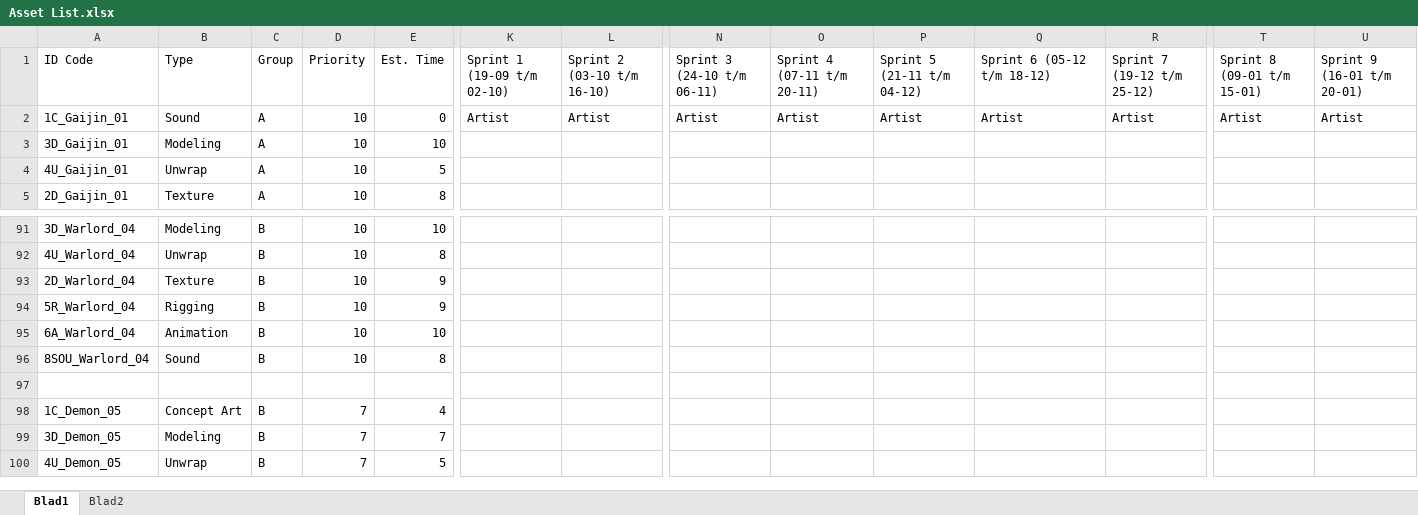
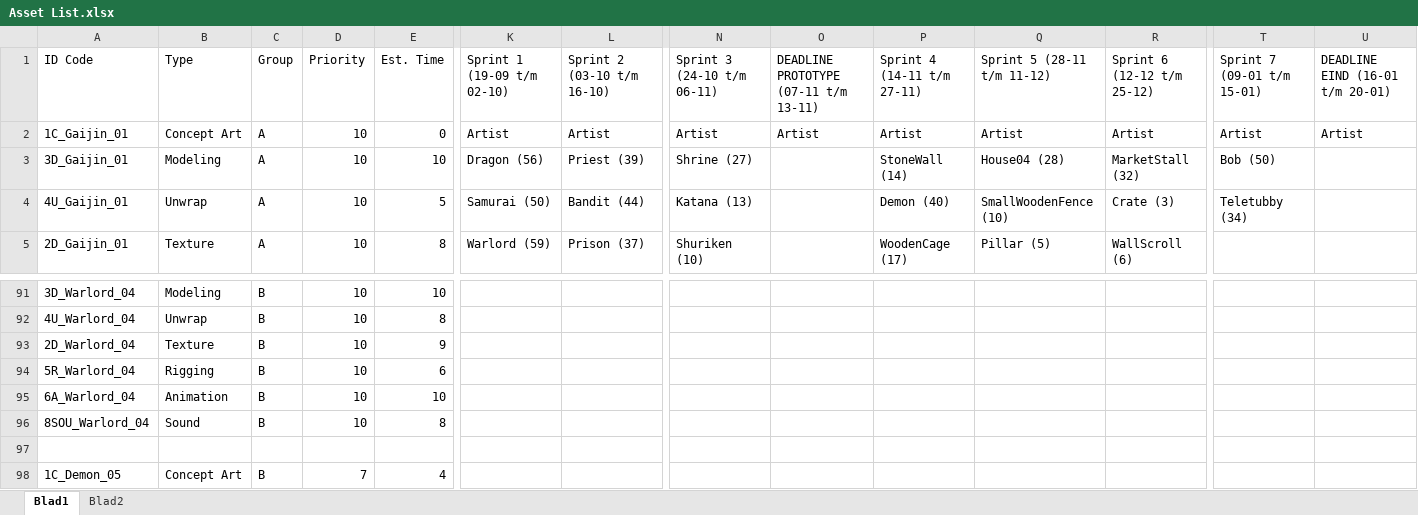
Before and after one commit to Ryuume/Gamelab1, an Excel workbook: Paperwork/Asset List.xlsx, sheet Blad1, drawn as a sheet; only a part is shown, gaps mark what is left out; the shorter side is filled out with more unchanged rows; values as stored, in another font and other column widths than the file's, no cell formats; the diff covers the shown part only; the diff names each change by its address in the sheet, - before the commit and + after, or states it on an @@ line.

Commit message:
FIX Planning
Excel document in now

```diff
--- a/Paperwork/Asset List.xlsx (sheet Blad1)
+++ b/Paperwork/Asset List.xlsx (sheet Blad1)
-O1: Sprint 4 (07-11 t/m 20-11)
+O1: DEADLINE PROTOTYPE (07-11 t/m 13-11)
-P1: Sprint 5 (21-11 t/m 04-12)
+P1: Sprint 4 (14-11 t/m 27-11)
-Q1: Sprint 6 (05-12 t/m 18-12)
+Q1: Sprint 5 (28-11 t/m 11-12)
-R1: Sprint 7 (19-12 t/m 25-12)
+R1: Sprint 6 (12-12 t/m 25-12)
-T1: Sprint 8 (09-01 t/m 15-01)
+T1: Sprint 7 (09-01 t/m 15-01)
-U1: Sprint 9 (16-01 t/m 20-01)
+U1: DEADLINE EIND (16-01 t/m 20-01)
-B2: Sound
+B2: Concept Art
-K3: (empty)
+K3: Dragon (56)
-L3: (empty)
+L3: Priest (39)
-N3: (empty)
+N3: Shrine (27)
-P3: (empty)
+P3: StoneWall (14)
-Q3: (empty)
+Q3: House04 (28)
-R3: (empty)
+R3: MarketStall (32)
-T3: (empty)
+T3: Bob (50)
-K4: (empty)
+K4: Samurai (50)
-L4: (empty)
+L4: Bandit (44)
-N4: (empty)
+N4: Katana (13)
-P4: (empty)
+P4: Demon (40)
-Q4: (empty)
+Q4: SmallWoodenFence (10)
-R4: (empty)
+R4: Crate (3)
-T4: (empty)
+T4: Teletubby (34)
-K5: (empty)
+K5: Warlord (59)
-L5: (empty)
+L5: Prison (37)
-N5: (empty)
+N5: Shuriken (10)
-P5: (empty)
+P5: WoodenCage (17)
-Q5: (empty)
+Q5: Pillar (5)
-R5: (empty)
+R5: WallScroll (6)
-E94: 9
+E94: 6
```
Also changed, not shown: 2 added rows, 2 removed rows and 160 edited cells elsewhere in this sheet, sheet Blad2, cell formats.
